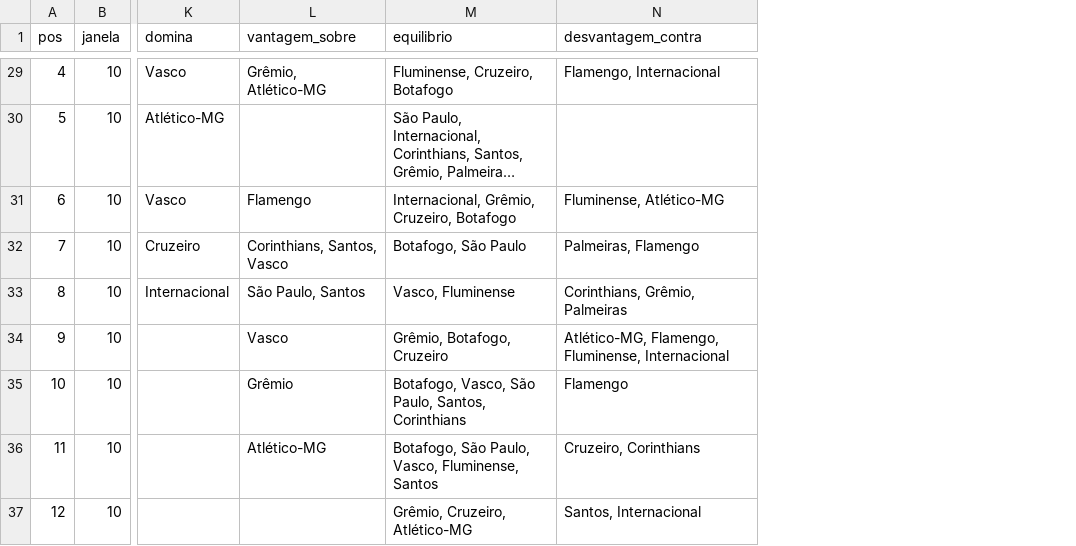
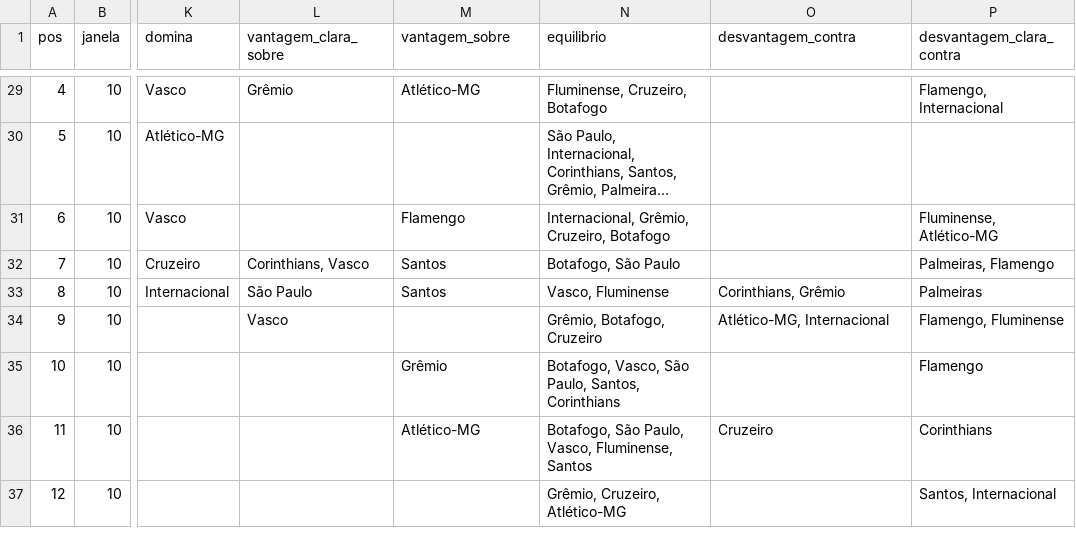
Before and after one commit to vcanedo88/ranking-freguesias, a CSV file: csv/g12_clubes.csv, drawn as a sheet; only a part is shown, gaps mark what is left out; long unchanged cells end in …; addresses are those after the commit; the diff covers the shown part only; the diff names each change by its address in the sheet, - before the commit and + after, or states it on an @@ line.

```diff
--- a/csv/g12_clubes.csv
+++ b/csv/g12_clubes.csv
+column L (vantagem_clara_sobre), rows 29-34: Grêmio |  |  | Corinthians, Vasco | São Paulo | Vasco
+column P (desvantagem_clara_contra), rows 29-37: Flamengo, Internacional |  | Fluminense, Atlético-MG | Palmeiras, Flamengo | Palmeiras | Flamengo, Fluminense | Flamengo | Corinthians | Santos, Internacional
-M29 (vantagem_sobre): Grêmio, Atlético-MG
+M29 (vantagem_sobre): Atlético-MG
-O29 (desvantagem_contra): Flamengo, Internacional
+O29 (desvantagem_contra): (empty)
-O31 (desvantagem_contra): Fluminense, Atlético-MG
+O31 (desvantagem_contra): (empty)
-M32 (vantagem_sobre): Corinthians, Santos, Vasco
+M32 (vantagem_sobre): Santos
-O32 (desvantagem_contra): Palmeiras, Flamengo
+O32 (desvantagem_contra): (empty)
-M33 (vantagem_sobre): São Paulo, Santos
+M33 (vantagem_sobre): Santos
-O33 (desvantagem_contra): Corinthians, Grêmio, Palmeiras
+O33 (desvantagem_contra): Corinthians, Grêmio
-M34 (vantagem_sobre): Vasco
+M34 (vantagem_sobre): (empty)
-O34 (desvantagem_contra): Atlético-MG, Flamengo, Fluminense, Internacional
+O34 (desvantagem_contra): Atlético-MG, Internacional
-O35 (desvantagem_contra): Flamengo
+O35 (desvantagem_contra): (empty)
-O36 (desvantagem_contra): Cruzeiro, Corinthians
+O36 (desvantagem_contra): Cruzeiro
-O37 (desvantagem_contra): Santos, Internacional
+O37 (desvantagem_contra): (empty)
```
Also changed, not shown: 24 edited cells elsewhere in this file, csv/g12c_clubes.csv, 13 other files.
